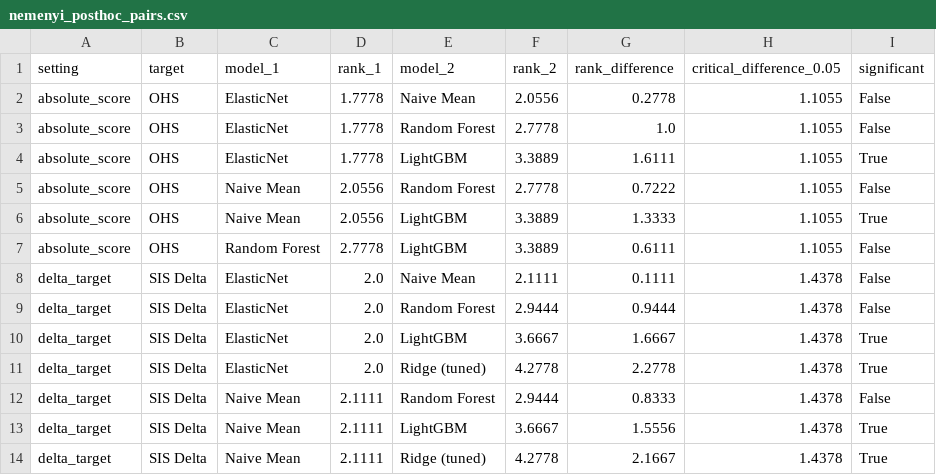
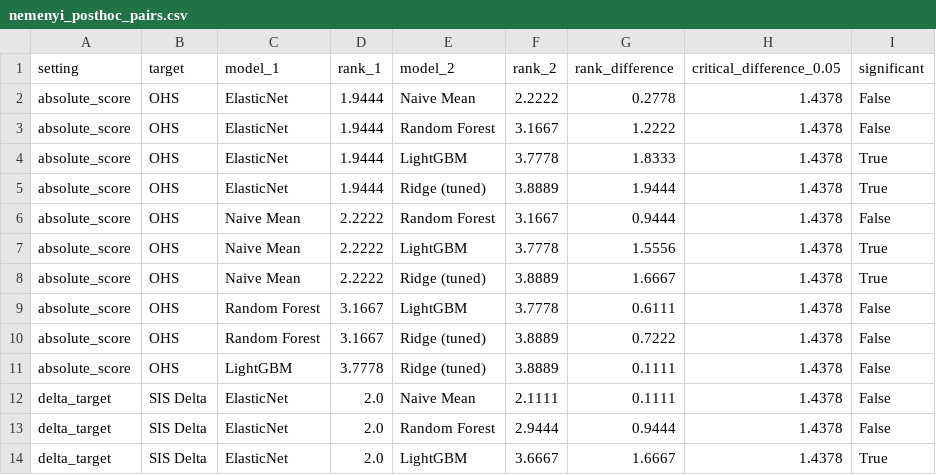
Before and after one commit to mnijim86-cmd/maison-llf-clinical-outcome-prediction, a CSV file: outputs/tables/nemenyi_posthoc_pairs.csv, drawn as a sheet; only a part is shown; the shorter side is filled out with more unchanged rows.

Commit message:
Update statistical analysis outputs

```diff
--- a/outputs/tables/nemenyi_posthoc_pairs.csv
+++ b/outputs/tables/nemenyi_posthoc_pairs.csv
@@ -1,8 +1,12 @@
 setting,target,model_1,rank_1,model_2,rank_2,rank_difference,critical_difference_0.05,significant
-absolute_score,OHS,ElasticNet,1.7778,Naive Mean,2.0556,0.2778,1.1055,False
-absolute_score,OHS,ElasticNet,1.7778,Random Forest,2.7778,1.0,1.1055,False
-absolute_score,OHS,ElasticNet,1.7778,LightGBM,3.3889,1.6111,1.1055,True
-absolute_score,OHS,Naive Mean,2.0556,Random Forest,2.7778,0.7222,1.1055,False
-absolute_score,OHS,Naive Mean,2.0556,LightGBM,3.3889,1.3333,1.1055,True
-absolute_score,OHS,Random Forest,2.7778,LightGBM,3.3889,0.6111,1.1055,False
+absolute_score,OHS,ElasticNet,1.9444,Naive Mean,2.2222,0.2778,1.4378,False
+absolute_score,OHS,ElasticNet,1.9444,Random Forest,3.1667,1.2222,1.4378,False
+absolute_score,OHS,ElasticNet,1.9444,LightGBM,3.7778,1.8333,1.4378,True
+absolute_score,OHS,ElasticNet,1.9444,Ridge (tuned),3.8889,1.9444,1.4378,True
+absolute_score,OHS,Naive Mean,2.2222,Random Forest,3.1667,0.9444,1.4378,False
+absolute_score,OHS,Naive Mean,2.2222,LightGBM,3.7778,1.5556,1.4378,True
+absolute_score,OHS,Naive Mean,2.2222,Ridge (tuned),3.8889,1.6667,1.4378,True
+absolute_score,OHS,Random Forest,3.1667,LightGBM,3.7778,0.6111,1.4378,False
+absolute_score,OHS,Random Forest,3.1667,Ridge (tuned),3.8889,0.7222,1.4378,False
+absolute_score,OHS,LightGBM,3.7778,Ridge (tuned),3.8889,0.1111,1.4378,False
 delta_target,SIS Delta,ElasticNet,2.0,Naive Mean,2.1111,0.1111,1.4378,False
```
Also changed, not shown: outputs/tables/friedman_overall_tests.csv, outputs/tables/nemenyi_average_ranks.csv, 2 other files.
